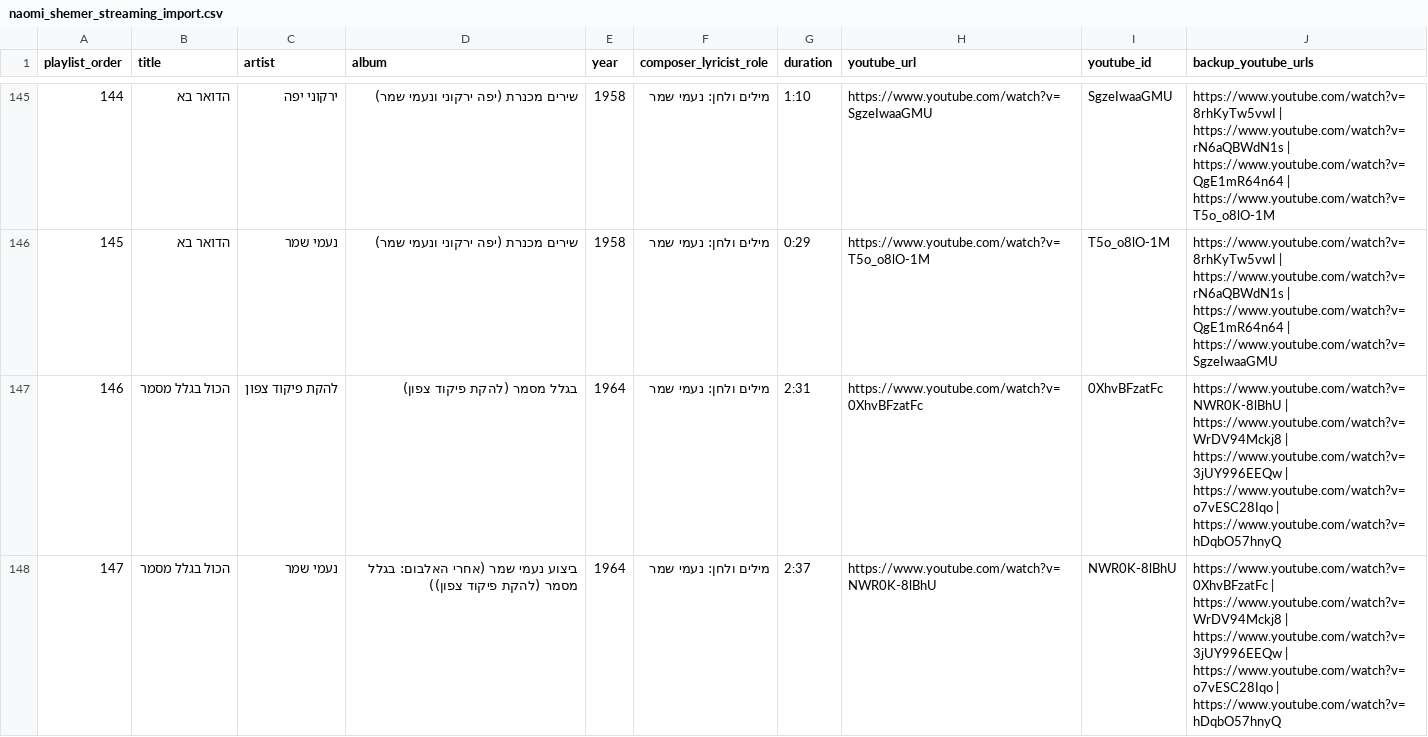
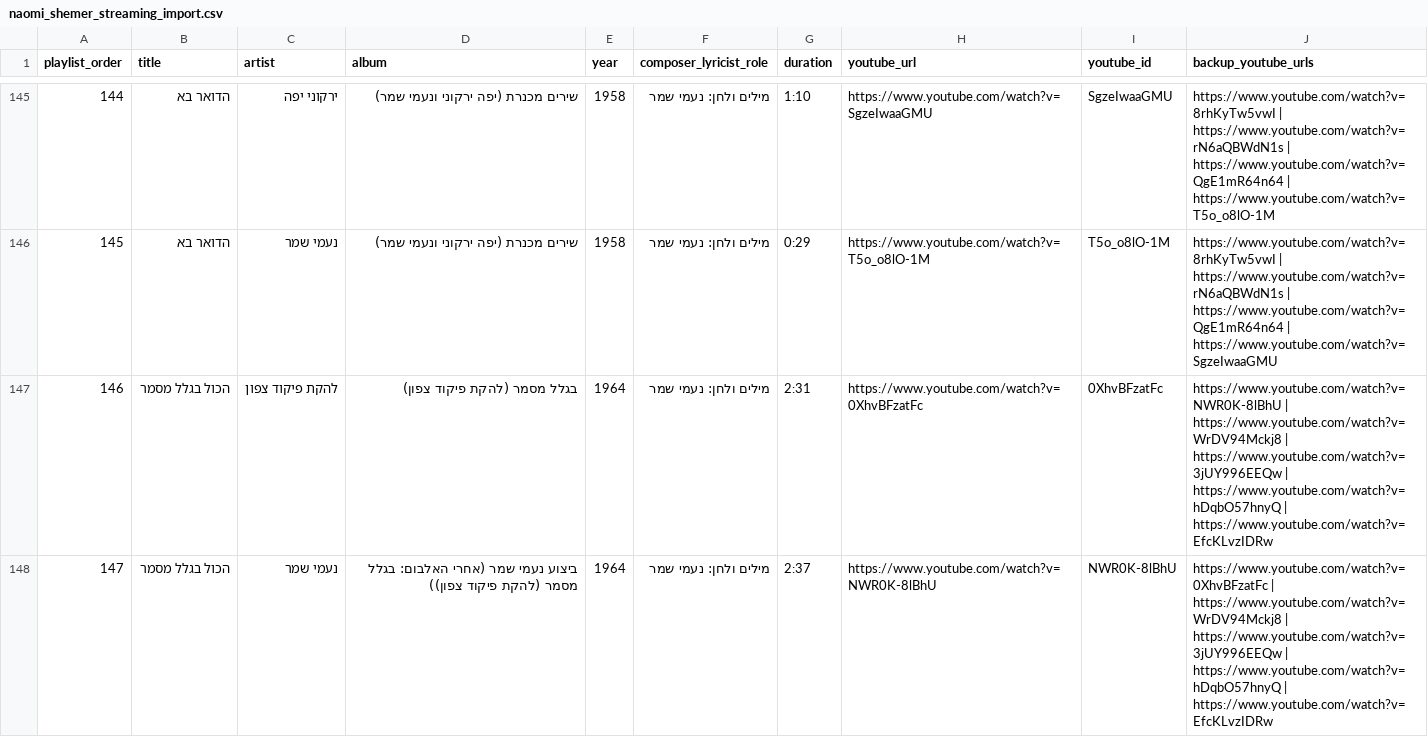
Before and after one commit to DMTsurel/naomi-shemer-playlist, a CSV file: naomi_shemer_streaming_import.csv, drawn as a sheet; only a part is shown, gaps mark what is left out; the diff covers the shown part only.

Commit message:
Remove o7vESC28Iqo (Lulik & Pikud Tzafon snippet) from playlist

```diff
--- a/naomi_shemer_streaming_import.csv
+++ b/naomi_shemer_streaming_import.csv
@@ -146,3 +146,3 @@
 145,הדואר בא,נעמי שמר,שירים מכנרת (יפה ירקוני ונעמי שמר),1958,מילים ולחן: נעמי שמר,0:29,https://www.youtube.com/watch?v=T5o_o8lO-1M,T5o_o8lO-1M,https://www.youtube.com/watch?v=8rhKyTw5vwI | https://www.youtube.com/watch?v=rN6aQBWdN1s | https://www.youtube.com/watch?v=QgE1mR64n64 | https://www.youtube.com/watch?v=SgzeIwaaGMU
-146,הכול בגלל מסמר,להקת פיקוד צפון,בגלל מסמר (להקת פיקוד צפון),1964,מילים ולחן: נעמי שמר,2:31,https://www.youtube.com/watch?v=0XhvBFzatFc,0XhvBFzatFc,https://www.youtube.com/watch?v=NWR0K-8lBhU | https://www.youtube.com/watch?v=WrDV94Mckj8 | https://www.youtube.com/watch?v=3jUY996EEQw | https://www.youtube.com/watch?v=o7vESC28Iqo | https://www.youtube.com/watch?v=hDqbO57hnyQ
-147,הכול בגלל מסמר,נעמי שמר,ביצוע נעמי שמר (אחרי האלבום: בגלל מסמר (להקת פיקוד צפון)),1964,מילים ולחן: נעמי שמר,2:37,https://www.youtube.com/watch?v=NWR0K-8lBhU,NWR0K-8lBhU,https://www.youtube.com/watch?v=0XhvBFzatFc | https://www.youtube.com/watch?v=WrDV94Mckj8 | https://www.youtube.com/watch?v=3jUY996EEQw | https://www.youtube.com/watch?v=o7vESC28Iqo | https://www.youtube.com/watch?v=hDqbO57hnyQ
+146,הכול בגלל מסמר,להקת פיקוד צפון,בגלל מסמר (להקת פיקוד צפון),1964,מילים ולחן: נעמי שמר,2:31,https://www.youtube.com/watch?v=0XhvBFzatFc,0XhvBFzatFc,https://www.youtube.com/watch?v=NWR0K-8lBhU | https://www.youtube.com/watch?v=WrDV94Mckj8 | https://www.youtube.com/watch?v=3jUY996EEQw | https://www.youtube.com/watch?v=hDqbO57hnyQ | https://www.youtube.com/watch?v=EfcKLvzIDRw
+147,הכול בגלל מסמר,נעמי שמר,ביצוע נעמי שמר (אחרי האלבום: בגלל מסמר (להקת פיקוד צפון)),1964,מילים ולחן: נעמי שמר,2:37,https://www.youtube.com/watch?v=NWR0K-8lBhU,NWR0K-8lBhU,https://www.youtube.com/watch?v=0XhvBFzatFc | https://www.youtube.com/watch?v=WrDV94Mckj8 | https://www.youtube.com/watch?v=3jUY996EEQw | https://www.youtube.com/watch?v=hDqbO57hnyQ | https://www.youtube.com/watch?v=EfcKLvzIDRw
```
Also changed, not shown: 1 edited cell elsewhere in this file, 3 other files.
